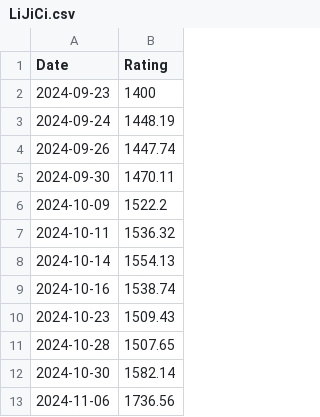
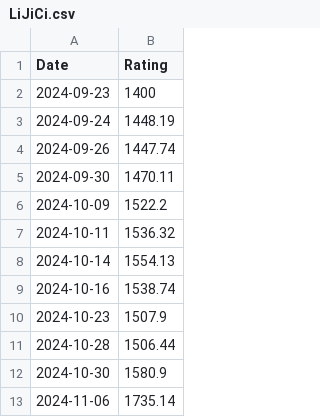
Before and after one commit to HgSO4qwq/hgso4qwq.github.io, a CSV file: graph_csv/LiJiCi.csv, drawn as a sheet.

```diff
--- a/graph_csv/LiJiCi.csv
+++ b/graph_csv/LiJiCi.csv
@@ -9,5 +9,5 @@ Date,Rating
 2024-10-16,1538.74
-2024-10-23,1509.43
-2024-10-28,1507.65
-2024-10-30,1582.14
-2024-11-06,1736.56
+2024-10-23,1507.9
+2024-10-28,1506.44
+2024-10-30,1580.9
+2024-11-06,1735.14
```
Also changed, not shown: graph_csv/ChenXiao.csv, graph_csv/LiuXuanQi.csv, 56 other files.
